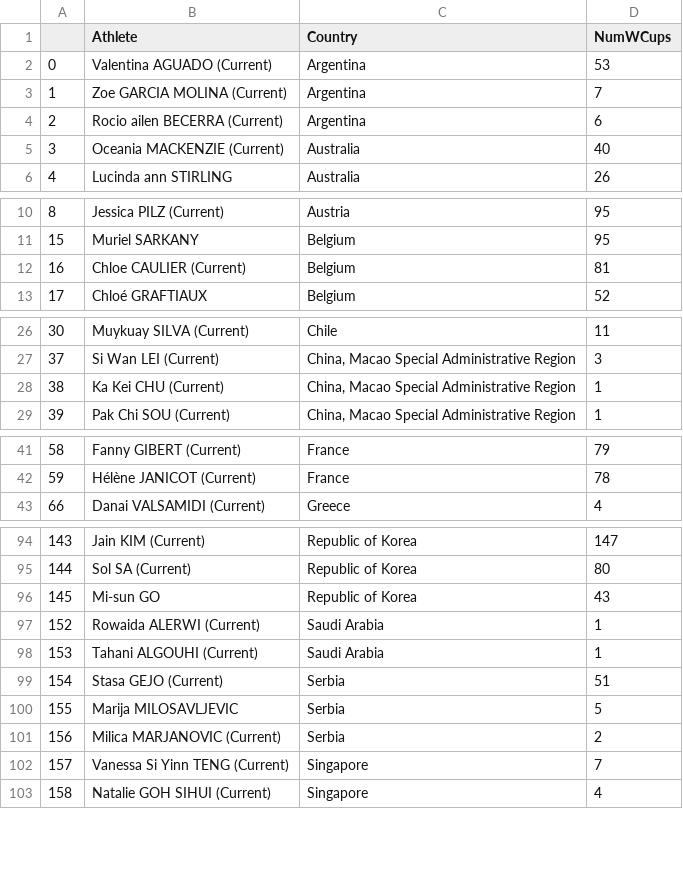
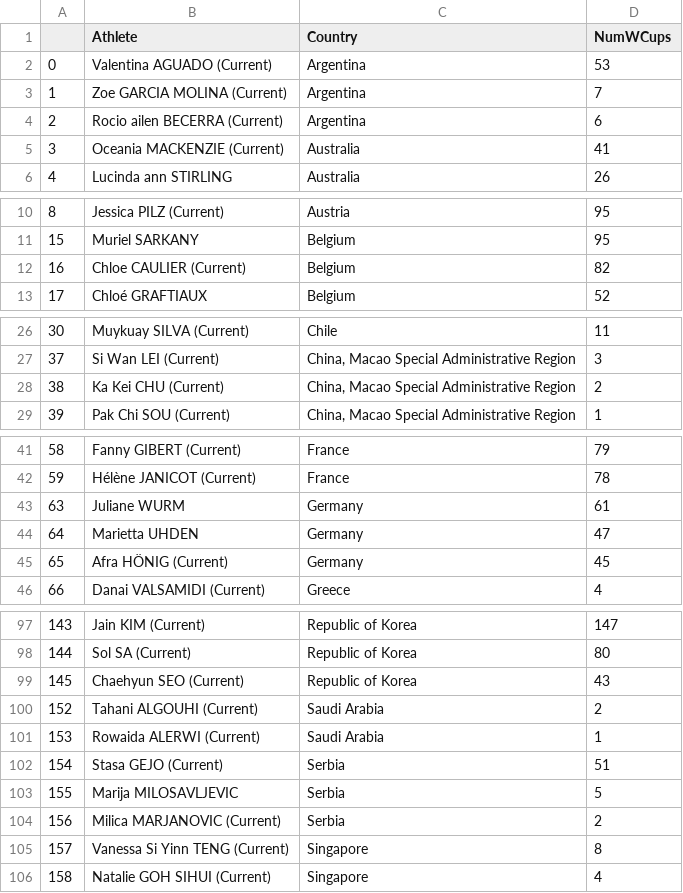
Before and after one commit to paulhighams/ifsc-analysis, a CSV file: WorldCups/report_files/Number_of_all_disciplines_World_Cups_attended_by_Country_female_Top_3.csv, drawn as a sheet; only a part is shown, gaps mark what is left out; the diff covers the shown part only.

```diff
--- a/WorldCups/report_files/Number_of_all_disciplines_World_Cups_attended_by_Country_female_Top_3.csv
+++ b/WorldCups/report_files/Number_of_all_disciplines_World_Cups_attended_by_Country_female_Top_3.csv
@@ -4,3 +4,3 @@
 2,Rocio ailen BECERRA (Current),Argentina,6
-3,Oceania MACKENZIE (Current),Australia,40
+3,Oceania MACKENZIE (Current),Australia,41
 4,Lucinda ann STIRLING,Australia,26
@@ -11,3 +11,3 @@
 15,Muriel SARKANY,Belgium,95
-16,Chloe CAULIER (Current),Belgium,81
+16,Chloe CAULIER (Current),Belgium,82
 17,Chloé GRAFTIAUX,Belgium,52
@@ -27,3 +27,3 @@
 37,Si Wan LEI (Current),"China, Macao Special Administrative Region",3
-38,Ka Kei CHU (Current),"China, Macao Special Administrative Region",1
+38,Ka Kei CHU (Current),"China, Macao Special Administrative Region",2
 39,Pak Chi SOU (Current),"China, Macao Special Administrative Region",1
@@ -42,2 +42,5 @@
 59,Hélène JANICOT (Current),France,78
+63,Juliane WURM,Germany,61
+64,Marietta UHDEN,Germany,47
+65,Afra HÖNIG (Current),Germany,45
 66,Danai VALSAMIDI (Current),Greece,4
@@ -95,5 +98,5 @@
 144,Sol SA (Current),Republic of Korea,80
-145,Mi-sun GO,Republic of Korea,43
-152,Rowaida ALERWI (Current),Saudi Arabia,1
-153,Tahani ALGOUHI (Current),Saudi Arabia,1
+145,Chaehyun SEO (Current),Republic of Korea,43
+152,Tahani ALGOUHI (Current),Saudi Arabia,2
+153,Rowaida ALERWI (Current),Saudi Arabia,1
 154,Stasa GEJO (Current),Serbia,51
@@ -101,3 +104,3 @@
 156,Milica MARJANOVIC (Current),Serbia,2
-157,Vanessa Si Yinn TENG (Current),Singapore,7
+157,Vanessa Si Yinn TENG (Current),Singapore,8
 158,Natalie GOH SIHUI (Current),Singapore,4
```
Also changed, not shown: 3 edited cells elsewhere in this file, WorldCups/report_files/Number_of_Boulder_World_Cups_attended_female_Top_20.csv, WorldCups/report_files/Number_of_Boulder_World_Cups_attended_male_Top_20.csv, 37 other files.
